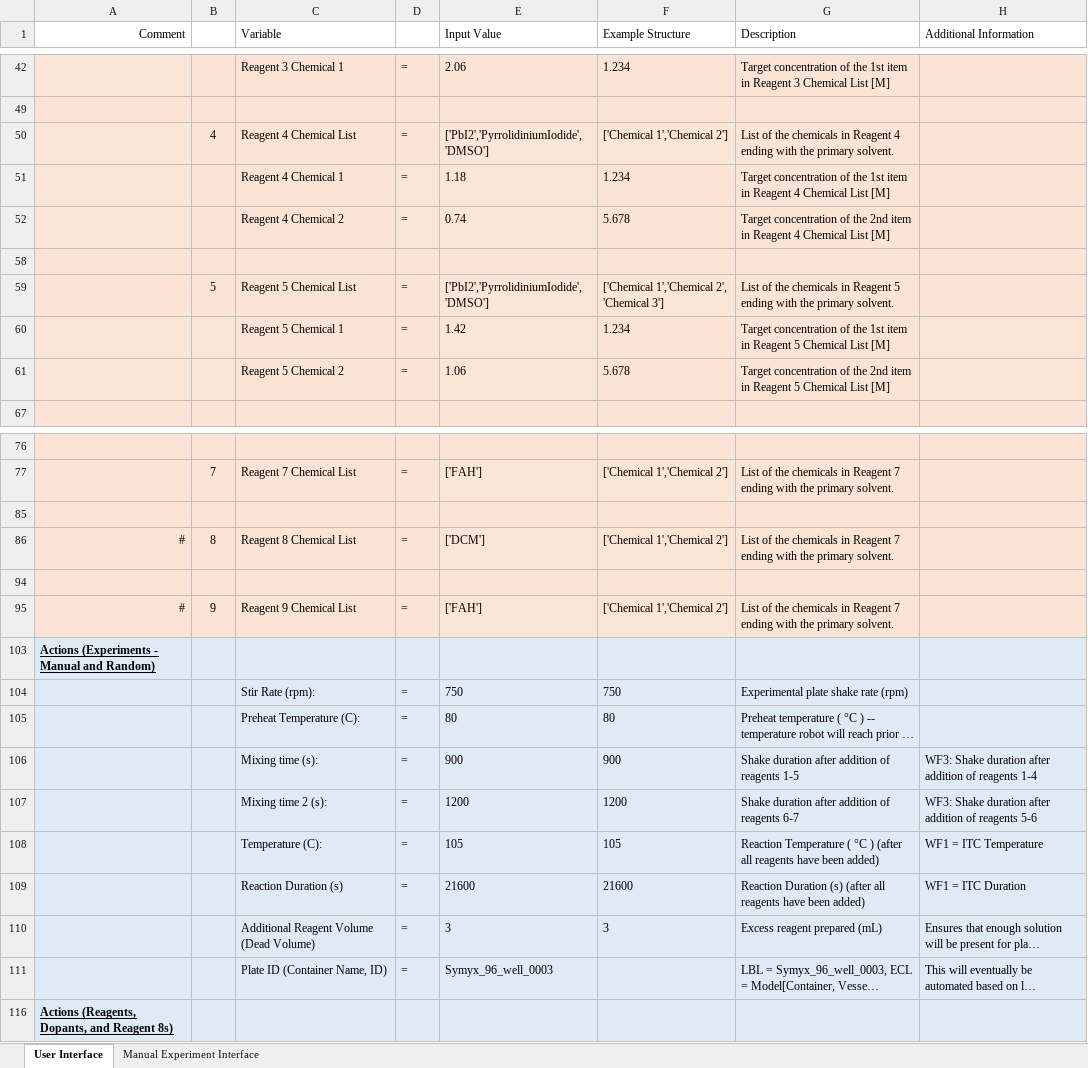
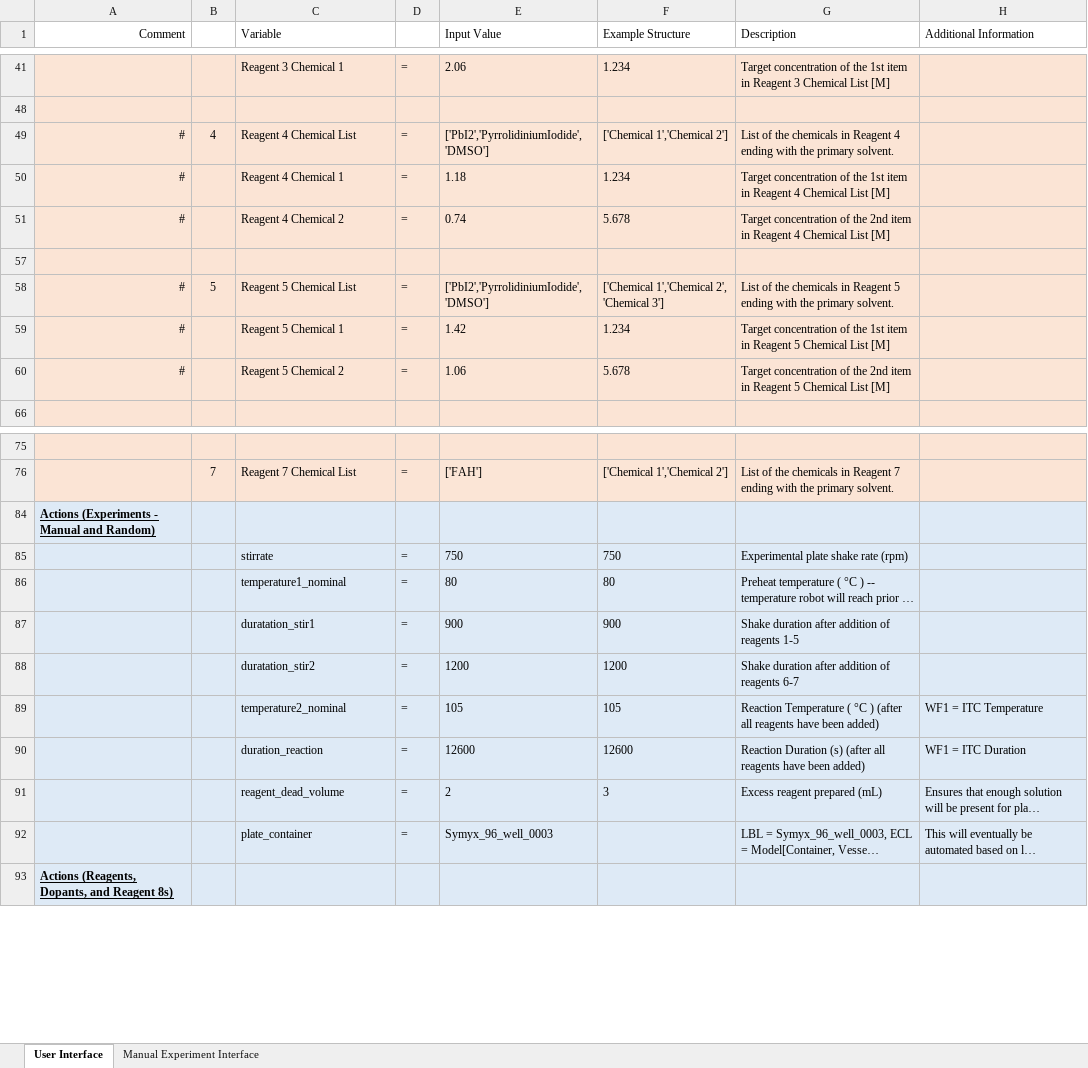
Before and after one commit to darkreactions/ESCALATE_Capture, an Excel workbook: HC_LBL_SpecificationInterface.xlsx, sheet User Interface, drawn as a sheet; only a part is shown, gaps mark what is left out; long unchanged cells end in …; values as stored, in another font and other column widths than the file's, no borders; removed rows and columns are numbered as before the commit, all else as after; the diff covers the shown part only; the diff names each change by its address in the sheet, - before the commit and + after, or states it on an @@ line.

```diff
--- a/HC_LBL_SpecificationInterface.xlsx (sheet User Interface)
+++ b/HC_LBL_SpecificationInterface.xlsx (sheet User Interface)
-A49:A51 (Comment): (empty)
+A49:A51 (Comment): #
-A58:A60 (Comment): (empty)
+A58:A60 (Comment): #
-row 85: (empty)
-row 86: # | 8 | Reagent 8 Chemical List | = | ['DCM'] | ['Chemical 1','Chemical 2'] | List of the chemicals in Reagent 7 ending with the primary solvent.
-row 94: (empty)
-row 95: # | 9 | Reagent 9 Chemical List | = | ['FAH'] | ['Chemical 1','Chemical 2'] | List of the chemicals in Reagent 7 ending with the primary solvent.
-C85 (Variable): Stir Rate (rpm):
+C85 (Variable): stirrate
-C86 (Variable): Preheat Temperature (C):
+C86 (Variable): temperature1_nominal
-C87 (Variable): Mixing time (s):
+C87 (Variable): duratation_stir1
-H87 (Additional Information): WF3: Shake duration after addition of reagents 1-4
+H87 (Additional Information): (empty)
-C88 (Variable): Mixing time 2 (s):
+C88 (Variable): duratation_stir2
-H88 (Additional Information): WF3: Shake duration after addition of reagents 5-6
+H88 (Additional Information): (empty)
-C89 (Variable): Temperature (C):
+C89 (Variable): temperature2_nominal
-C90 (Variable): Reaction Duration (s)
+C90 (Variable): duration_reaction
-E90 (Input Value): 21600
+E90 (Input Value): 12600
-F90 (Example Structure): 21600
+F90 (Example Structure): 12600
-C91 (Variable): Additional Reagent Volume (Dead Volume)
+C91 (Variable): reagent_dead_volume
-E91 (Input Value): 3
+E91 (Input Value): 2
-C92 (Variable): Plate ID (Container Name, ID)
+C92 (Variable): plate_container
```
Also changed, not shown: 4 edited cells elsewhere in this sheet, sheet Manual Experiment Interface, hidden cells, 3 other files.
